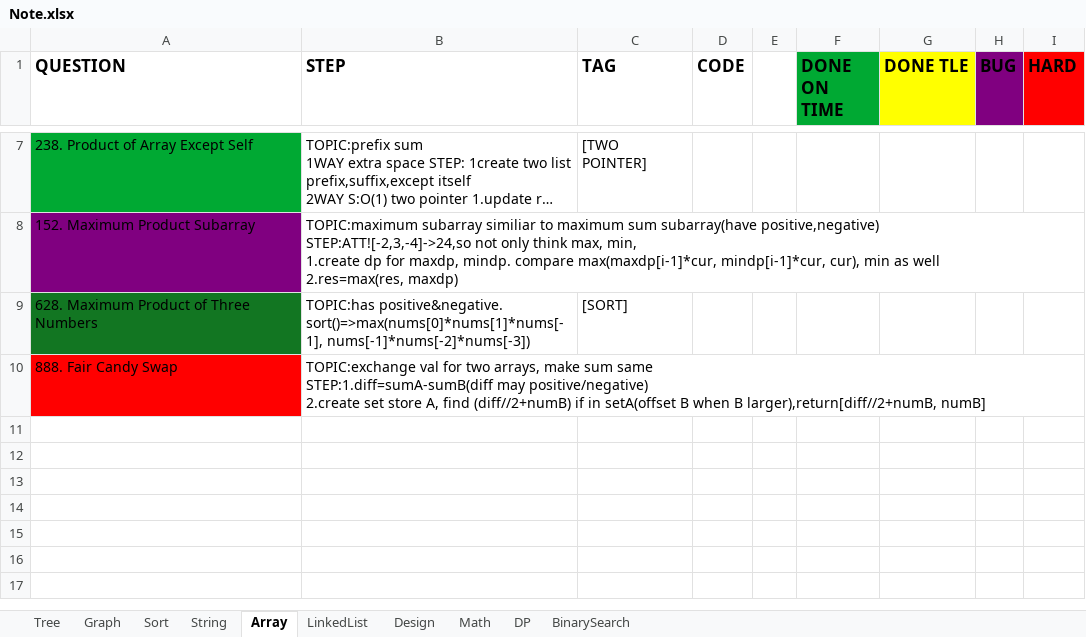
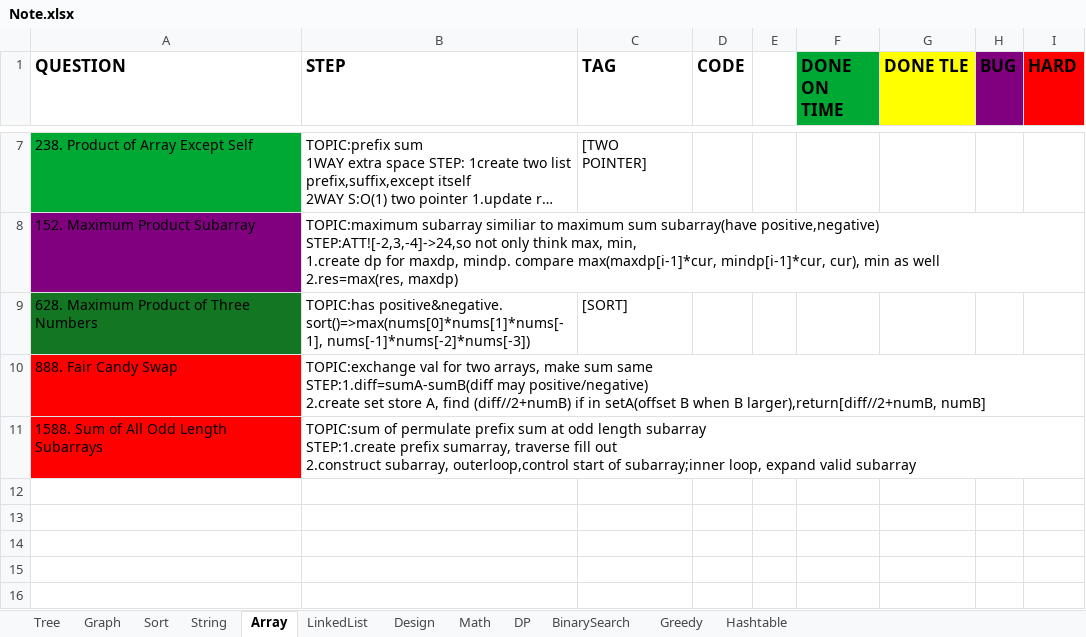
Before and after one commit to yuchangrachel/algorithm, an Excel workbook: Note.xlsx, sheet Array, drawn as a sheet; only a part is shown, gaps mark what is left out; the shorter side is filled out with more unchanged rows; long unchanged cells end in …; values as stored, in another font and other column widths than the file's, no borders; ↵ is a line break in a cell; the diff names each change by its address in the sheet, - before the commit and + after, or states it on an @@ line.

```diff
--- a/Note.xlsx (sheet Array)
+++ b/Note.xlsx (sheet Array)
+sheet tab: Greedy
+sheet tab: Hashtable
-row 11: (empty)
+row 11: 1588. Sum of All Odd Length Subarrays | TOPIC:sum of permulate prefix sum at odd length subarray ↵ STEP:1.create prefix sumarray, traverse fill out ↵ 2.construct subarray, outerloop,control start of subarray;inner loop, expand valid subarray
-A11 fill: none
+A11 fill: #FF0000
```
Also changed, not shown: sheet Math, sheet Tree, sheet Design, 17 other files.
